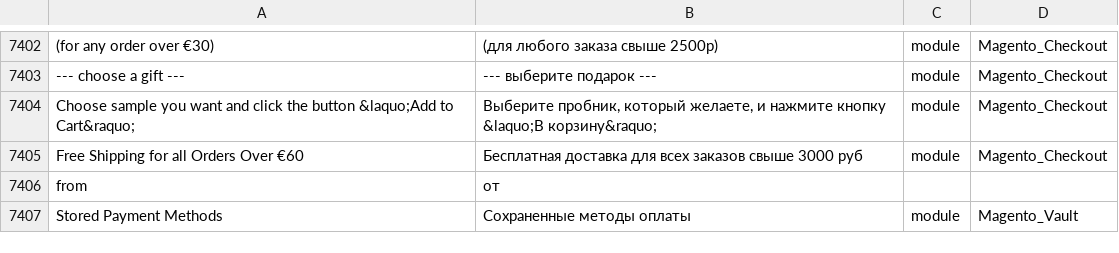
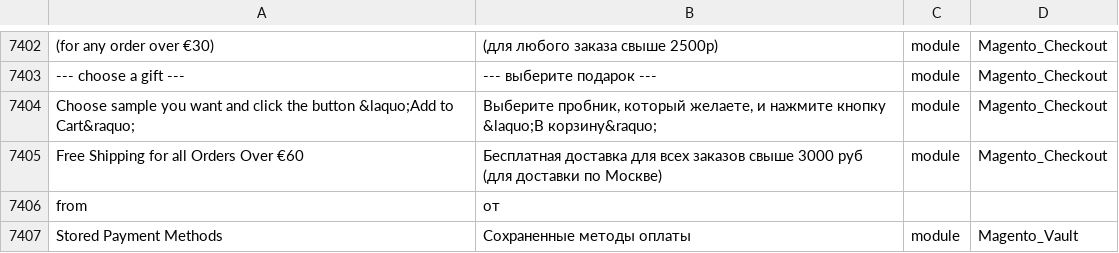
Before and after one commit to OriginalYan/Magento, a CSV file: app/i18n/etws/ru_ru/ru_ru.csv, drawn as a sheet; only a part is shown, gaps mark what is left out; the diff names each change by its address in the sheet, - before the commit and + after, or states it on an @@ line.

Commit message:
Change translation

```diff
--- a/app/i18n/etws/ru_ru/ru_ru.csv
+++ b/app/i18n/etws/ru_ru/ru_ru.csv
-B7405: …3000 руб
+B7405: …3000 руб (для доставки по Москве)
```
